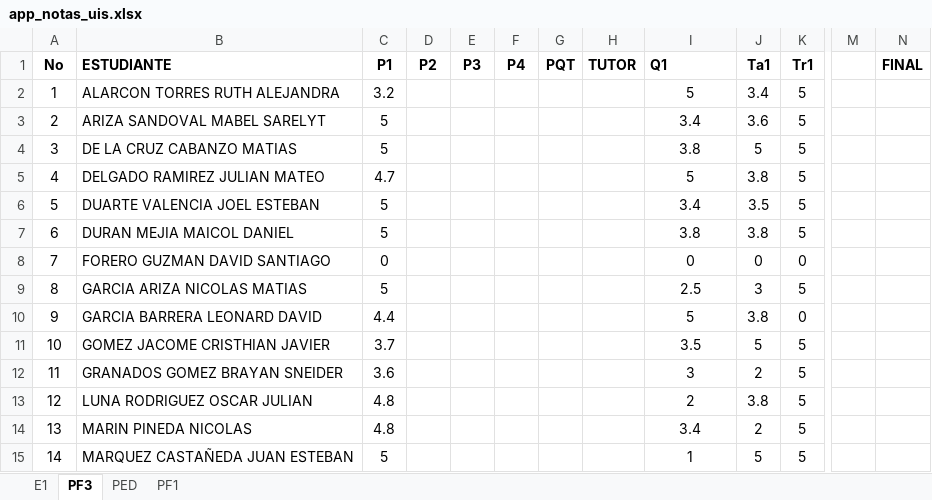
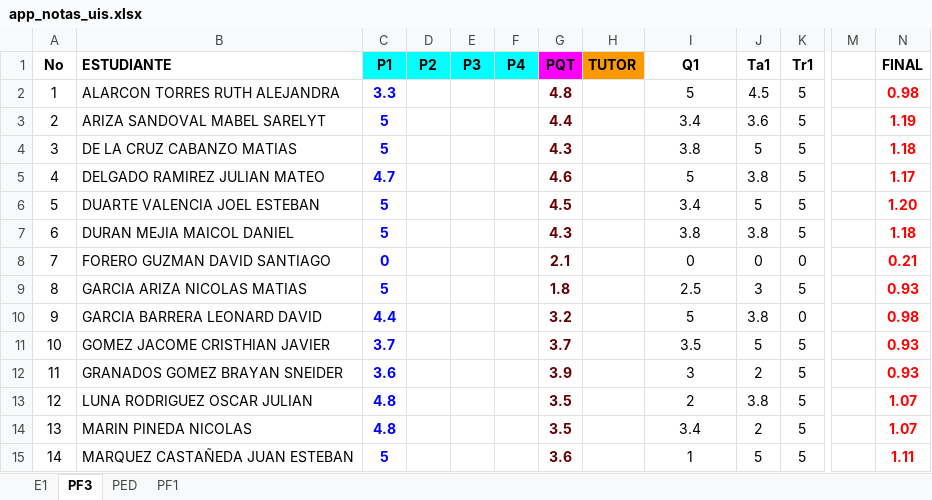
Before and after one commit to ph3niks/notas_uis, an Excel workbook: app_notas_uis.xlsx, sheet PF3, drawn as a sheet; only a part is shown, gaps mark what is left out; values as stored, in another font and other column widths than the file's, no borders; charts and pictures and conditional formats not drawn; the diff covers the shown part only; the diff names each change by its address in the sheet, - before the commit and + after, or states it on an @@ line.

```diff
--- a/app_notas_uis.xlsx (sheet PF3)
+++ b/app_notas_uis.xlsx (sheet PF3)
-C1:F1 fill: none
+C1:F1 fill: #00FFFF
-G1 fill: none
+G1 fill: #FF00FF
-H1 fill: none
+H1 fill: #FF9900
-I1 alignment: left
+I1 alignment: center
-C2 (P1): 3.2
+C2 (P1): 3.3
@@ C2:C15 bold: off → on, text colour: black → #0000FF @@
-G2 (PQT): (empty)
+G2 (PQT): 4.8
-J2 (Ta1): 3.4
+J2 (Ta1): 4.5
-N2 (FINAL): (empty)
+N2 (FINAL): 0.98
-G3 (PQT): (empty)
+G3 (PQT): 4.4
-N3 (FINAL): (empty)
+N3 (FINAL): 1.19
-G4 (PQT): (empty)
+G4 (PQT): 4.3
-N4 (FINAL): (empty)
+N4 (FINAL): 1.18
-G5 (PQT): (empty)
+G5 (PQT): 4.6
-N5 (FINAL): (empty)
+N5 (FINAL): 1.17
-G6 (PQT): (empty)
+G6 (PQT): 4.5
-J6 (Ta1): 3.5
+J6 (Ta1): 5
-N6 (FINAL): (empty)
+N6 (FINAL): 1.20
-G7 (PQT): (empty)
+G7 (PQT): 4.3
-N7 (FINAL): (empty)
+N7 (FINAL): 1.18
-G8 (PQT): (empty)
+G8 (PQT): 2.1
-N8 (FINAL): (empty)
+N8 (FINAL): 0.21
-G9 (PQT): (empty)
+G9 (PQT): 1.8
-N9 (FINAL): (empty)
+N9 (FINAL): 0.93
-G10 (PQT): (empty)
+G10 (PQT): 3.2
-N10 (FINAL): (empty)
+N10 (FINAL): 0.98
-G11 (PQT): (empty)
+G11 (PQT): 3.7
-N11:N12 (FINAL): (empty)
+N11:N12 (FINAL): 0.93
-G12 (PQT): (empty)
+G12 (PQT): 3.9
-G13:G14 (PQT): (empty)
+G13:G14 (PQT): 3.5
-N13:N14 (FINAL): (empty)
+N13:N14 (FINAL): 1.07
-G15 (PQT): (empty)
+G15 (PQT): 3.6
-N15 (FINAL): (empty)
+N15 (FINAL): 1.11
```
Also changed, not shown: 38 edited cells and cell formats elsewhere in this sheet, sheet PED, sheet E1, sheet PF1, formulas that keep their value.
